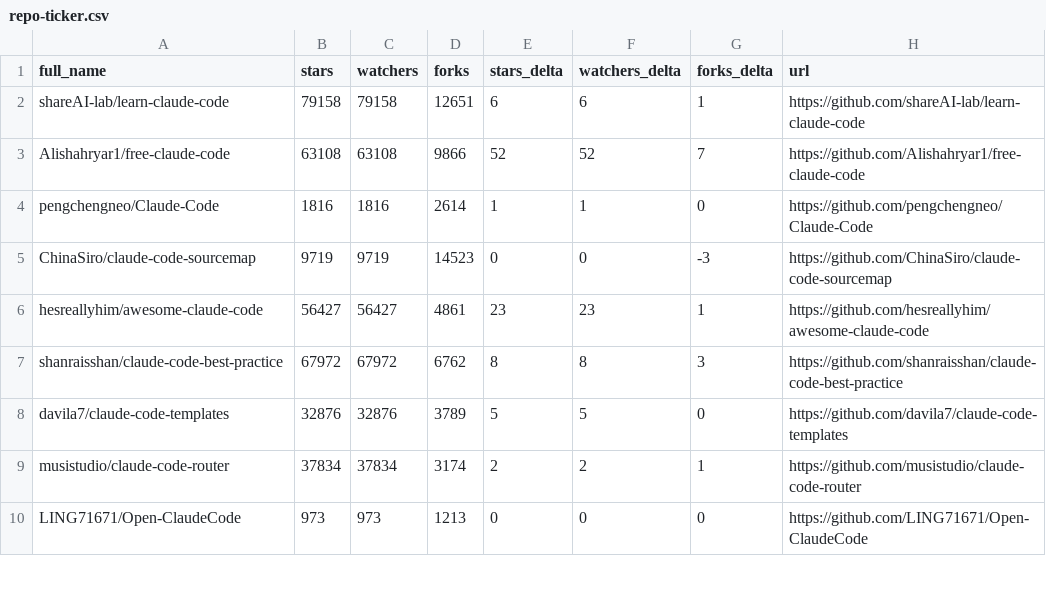
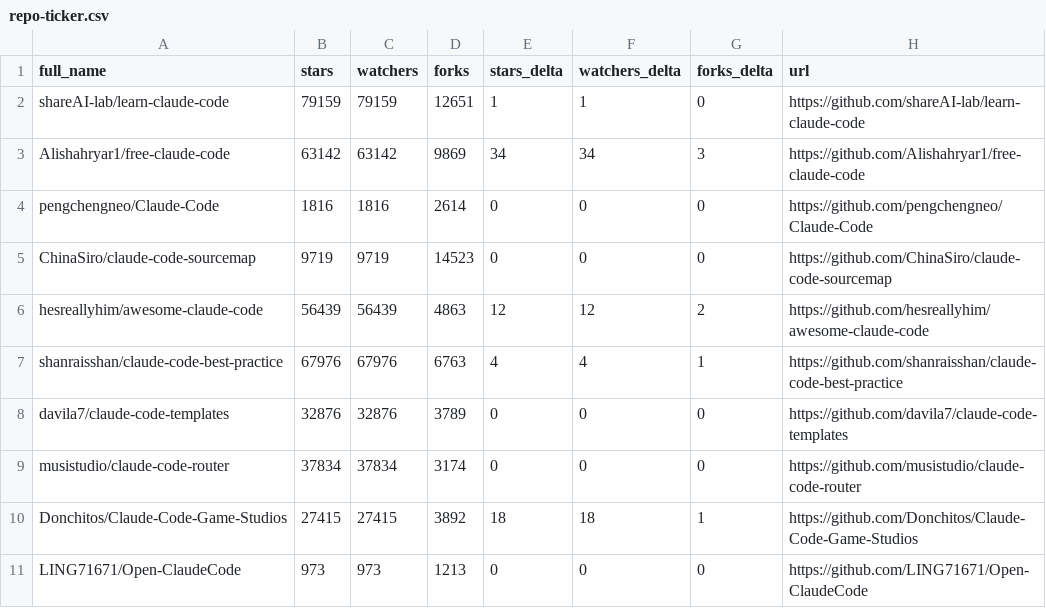
Before and after one commit to tungpham1979/awesome-claude-code, a CSV file: data/repo-ticker.csv, drawn as a sheet; only a part is shown; the diff covers the shown part only.

```diff
--- a/data/repo-ticker.csv
+++ b/data/repo-ticker.csv
@@ -1,10 +1,11 @@
 full_name,stars,watchers,forks,stars_delta,watchers_delta,forks_delta,url
-shareAI-lab/learn-claude-code,79158,79158,12651,6,6,1,https://github.com/shareAI-lab/learn-claude-code
-Alishahryar1/free-claude-code,63108,63108,9866,52,52,7,https://github.com/Alishahryar1/free-claude-code
-pengchengneo/Claude-Code,1816,1816,2614,1,1,0,https://github.com/pengchengneo/Claude-Code
-ChinaSiro/claude-code-sourcemap,9719,9719,14523,0,0,-3,https://github.com/ChinaSiro/claude-code-sourcemap
-hesreallyhim/awesome-claude-code,56427,56427,4861,23,23,1,https://github.com/hesreallyhim/awesome-claude-code
-shanraisshan/claude-code-best-practice,67972,67972,6762,8,8,3,https://github.com/shanraisshan/claude-code-best-practice
-davila7/claude-code-templates,32876,32876,3789,5,5,0,https://github.com/davila7/claude-code-templates
-musistudio/claude-code-router,37834,37834,3174,2,2,1,https://github.com/musistudio/claude-code-router
+shareAI-lab/learn-claude-code,79159,79159,12651,1,1,0,https://github.com/shareAI-lab/learn-claude-code
+Alishahryar1/free-claude-code,63142,63142,9869,34,34,3,https://github.com/Alishahryar1/free-claude-code
+pengchengneo/Claude-Code,1816,1816,2614,0,0,0,https://github.com/pengchengneo/Claude-Code
+ChinaSiro/claude-code-sourcemap,9719,9719,14523,0,0,0,https://github.com/ChinaSiro/claude-code-sourcemap
+hesreallyhim/awesome-claude-code,56439,56439,4863,12,12,2,https://github.com/hesreallyhim/awesome-claude-code
+shanraisshan/claude-code-best-practice,67976,67976,6763,4,4,1,https://github.com/shanraisshan/claude-code-best-practice
+davila7/claude-code-templates,32876,32876,3789,0,0,0,https://github.com/davila7/claude-code-templates
+musistudio/claude-code-router,37834,37834,3174,0,0,0,https://github.com/musistudio/claude-code-router
+Donchitos/Claude-Code-Game-Studios,27415,27415,3892,18,18,1,https://github.com/Donchitos/Claude-Code-Game-Studios
 LING71671/Open-ClaudeCode,973,973,1213,0,0,0,https://github.com/LING71671/Open-ClaudeCode
```
Also changed, not shown: 3 added rows, 4 removed rows, 1 moved row and 68 edited cells elsewhere in this file, 2 other files.
